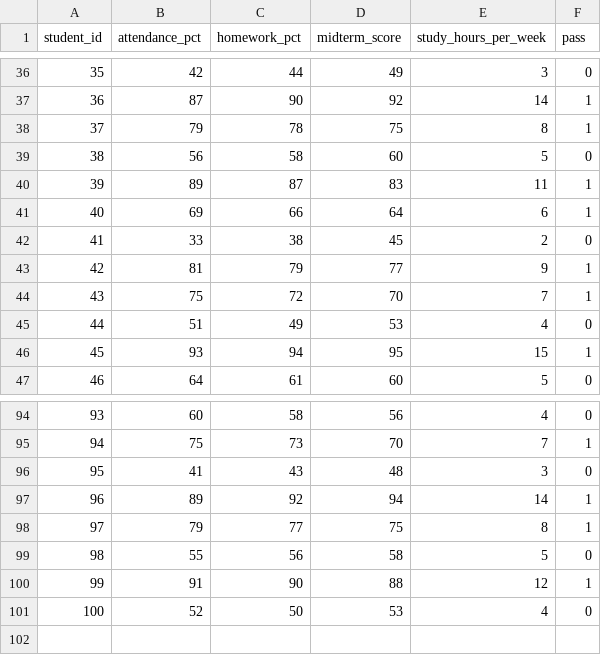
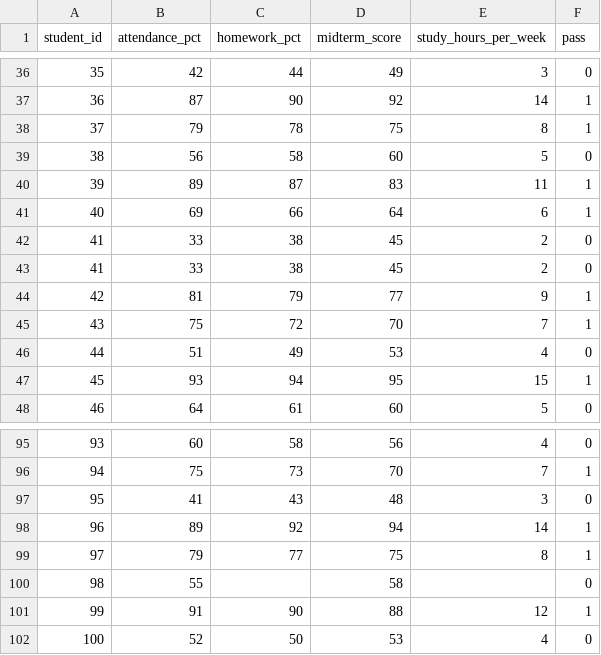
Before and after one commit to ASD-AlG/MACHINE-LEARNING-LAB, a CSV file: Pass-Fail Data.csv, drawn as a sheet; only a part is shown, gaps mark what is left out.

Commit message:
added fake data +desplayed it on jupetere note book

```diff
--- a/Pass-Fail Data.csv
+++ b/Pass-Fail Data.csv
@@ -41,2 +41,3 @@ student_id,attendance_pct,homework_pct,midterm_score,study_hours_per_week,pass
 40,69,66,64,6,1
+41,33,38,45,2,0
 41,33,38,45,2,0
@@ -98,3 +99,3 @@ student_id,attendance_pct,homework_pct,midterm_score,study_hours_per_week,pass
 97,79,77,75,8,1
-98,55,56,58,5,0
+98,55,,58,,0
 99,91,90,88,12,1
```
Also changed, not shown: 2 other files.
